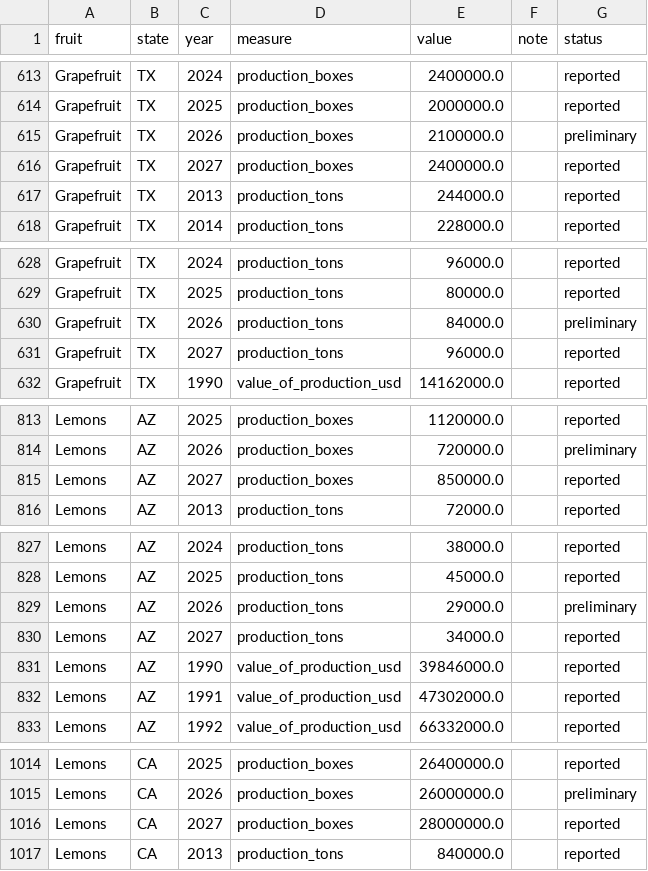
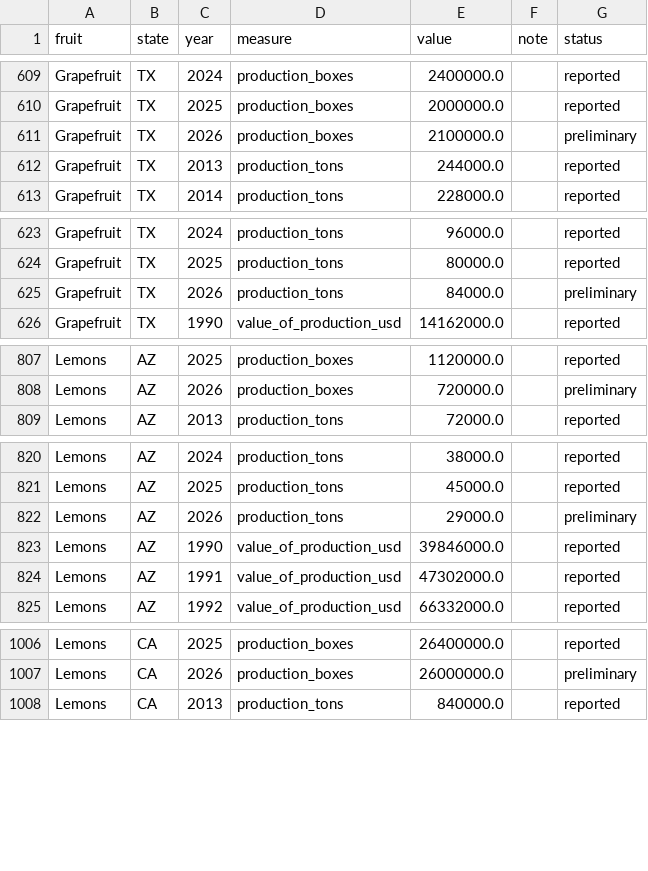
Before and after one commit to brianravelo28/florida-citrus-yield-forecast, a CSV file: data/citrus_by_state.csv, drawn as a sheet; only a part is shown, gaps mark what is left out; the diff covers the shown part only.

```diff
--- a/data/citrus_by_state.csv
+++ b/data/citrus_by_state.csv
@@ -615,3 +611,2 @@ Grapefruit,TX,2025,production_boxes,2000000.0,,reported
 Grapefruit,TX,2026,production_boxes,2100000.0,,preliminary
-Grapefruit,TX,2027,production_boxes,2400000.0,,reported
 Grapefruit,TX,2013,production_tons,244000.0,,reported
@@ -630,3 +625,2 @@ Grapefruit,TX,2025,production_tons,80000.0,,reported
 Grapefruit,TX,2026,production_tons,84000.0,,preliminary
-Grapefruit,TX,2027,production_tons,96000.0,,reported
 Grapefruit,TX,1990,value_of_production_usd,14162000.0,,reported
@@ -814,3 +808,2 @@ Lemons,AZ,2025,production_boxes,1120000.0,,reported
 Lemons,AZ,2026,production_boxes,720000.0,,preliminary
-Lemons,AZ,2027,production_boxes,850000.0,,reported
 Lemons,AZ,2013,production_tons,72000.0,,reported
@@ -829,3 +822,2 @@ Lemons,AZ,2025,production_tons,45000.0,,reported
 Lemons,AZ,2026,production_tons,29000.0,,preliminary
-Lemons,AZ,2027,production_tons,34000.0,,reported
 Lemons,AZ,1990,value_of_production_usd,39846000.0,,reported
@@ -1015,3 +1007,2 @@ Lemons,CA,2025,production_boxes,26400000.0,,reported
 Lemons,CA,2026,production_boxes,26000000.0,,preliminary
-Lemons,CA,2027,production_boxes,28000000.0,,reported
 Lemons,CA,2013,production_tons,840000.0,,reported
```
Also changed, not shown: 17 removed rows elsewhere in this file, 8 other files.
